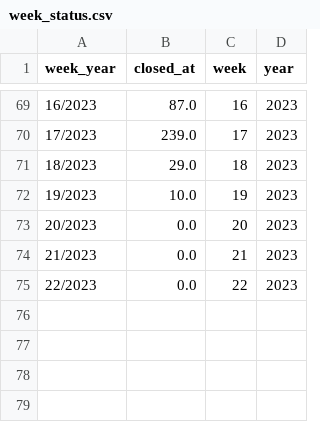
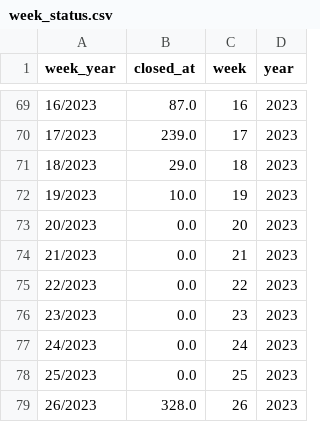
Before and after one commit to MPMG-DCC-UFMG/F01-gerenciamento, a CSV file: dashboard/data/week_status.csv, drawn as a sheet; only a part is shown, gaps mark what is left out.

```diff
--- a/dashboard/data/week_status.csv
+++ b/dashboard/data/week_status.csv
@@ -75 +75,5 @@ week_year,closed_at,week,year
 22/2023,0.0,22,2023
+23/2023,0.0,23,2023
+24/2023,0.0,24,2023
+25/2023,0.0,25,2023
+26/2023,328.0,26,2023
```
Also changed, not shown: dashboard/data/count_epics_month.csv, dashboard/data/count_epics_week.csv, 11 other files.
